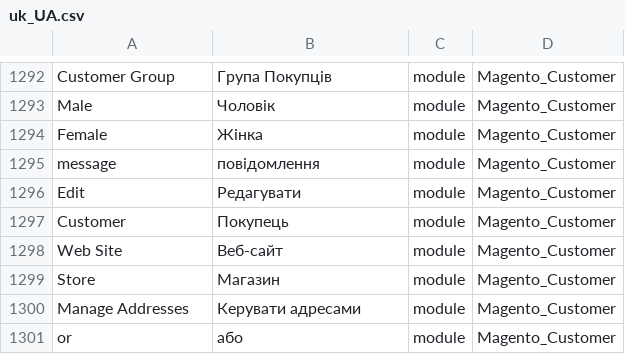
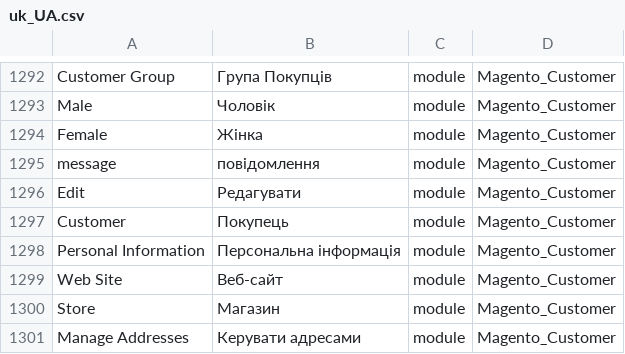
Before and after one commit to Magento2Translations/language_uk_ua, a CSV file: uk_UA.csv, drawn as a sheet; only a part is shown, gaps mark what is left out; the shorter side is filled out with more unchanged rows.

```diff
--- a/uk_UA.csv
+++ b/uk_UA.csv
@@ -1297,2 +1297,3 @@ Edit,Редагувати,module,Magento_Customer
 Customer,Покупець,module,Magento_Customer
+"Personal Information","Персональна інформація",module,Magento_Customer
 "Web Site",Веб-сайт,module,Magento_Customer
```
Also changed, not shown: 1 other file.
